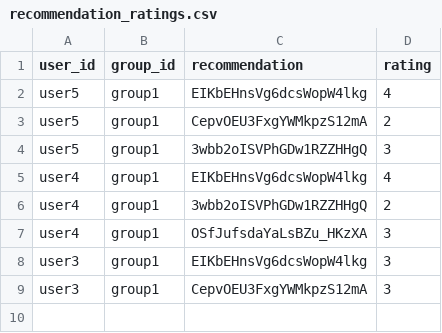
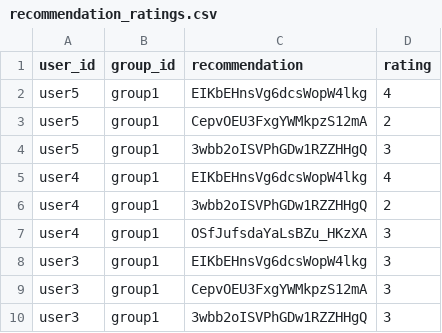
Before and after one commit to demondeployer7/dss8, a CSV file: recommendation_ratings.csv, drawn as a sheet; the diff names each change by its address in the sheet, - before the commit and + after, or states it on an @@ line.

Commit message:
Update recommendation_ratings.csv via Streamlit app

```diff
--- a/recommendation_ratings.csv
+++ b/recommendation_ratings.csv
+row 10: user3 | group1 | 3wbb2oISVPhGDw1RZZHHgQ | 3
```
